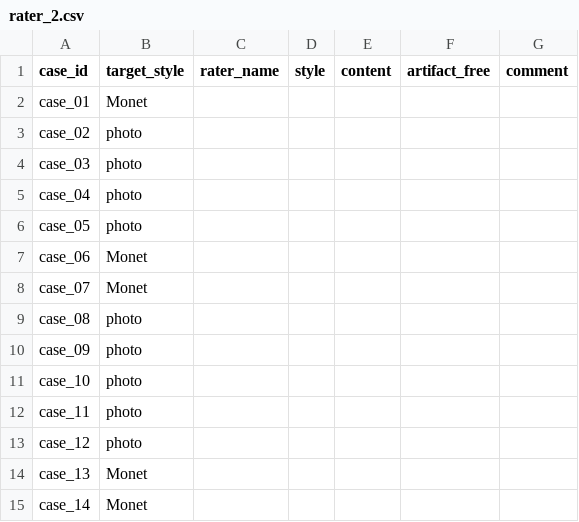
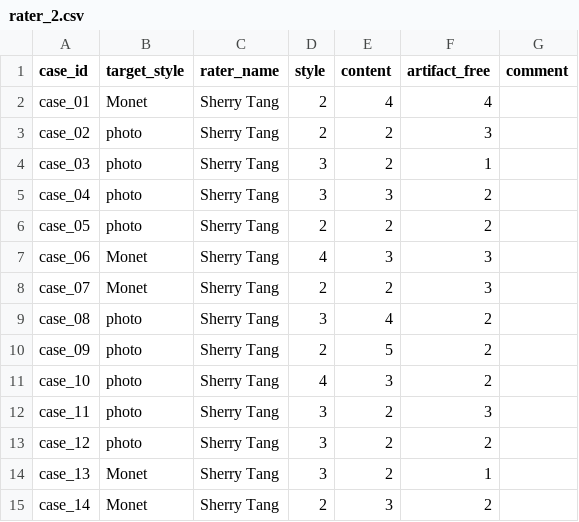
Before and after one commit to Ashley96yy/DATA266_Pair41_Lab1, a CSV file: task3_gan/Yuyao_Ding/outputs/task3_formal_20260927T075834Z_d335ae80/evaluation_20260927T130841Z_a267de/audit/rater_2.csv, drawn as a sheet; only a part is shown; the diff covers the shown part only.

```diff
--- a/task3_gan/Yuyao_Ding/outputs/task3_formal_20260927T075834Z_d335ae80/evaluation_20260927T130841Z_a267de/audit/rater_2.csv
+++ b/task3_gan/Yuyao_Ding/outputs/task3_formal_20260927T075834Z_d335ae80/evaluation_20260927T130841Z_a267de/audit/rater_2.csv
@@ -1,15 +1,15 @@
 case_id,target_style,rater_name,style,content,artifact_free,comment
-case_01,Monet,,,,,
-case_02,photo,,,,,
-case_03,photo,,,,,
-case_04,photo,,,,,
-case_05,photo,,,,,
-case_06,Monet,,,,,
-case_07,Monet,,,,,
-case_08,photo,,,,,
-case_09,photo,,,,,
-case_10,photo,,,,,
-case_11,photo,,,,,
-case_12,photo,,,,,
-case_13,Monet,,,,,
-case_14,Monet,,,,,
+case_01,Monet,Sherry Tang,2,4,4,
+case_02,photo,Sherry Tang,2,2,3,
+case_03,photo,Sherry Tang,3,2,1,
+case_04,photo,Sherry Tang,3,3,2,
+case_05,photo,Sherry Tang,2,2,2,
+case_06,Monet,Sherry Tang,4,3,3,
+case_07,Monet,Sherry Tang,2,2,3,
+case_08,photo,Sherry Tang,3,4,2,
+case_09,photo,Sherry Tang,2,5,2,
+case_10,photo,Sherry Tang,4,3,2,
+case_11,photo,Sherry Tang,3,2,3,
+case_12,photo,Sherry Tang,3,2,2,
+case_13,Monet,Sherry Tang,3,2,1,
+case_14,Monet,Sherry Tang,2,3,2,
```
Also changed, not shown: 64 edited cells elsewhere in this file, task3_gan/Yuyao_Ding/outputs/task3_formal_20260927T075834Z_d335ae80/evaluation_20260927T130841Z_a267de/audit/rater_1.csv.
